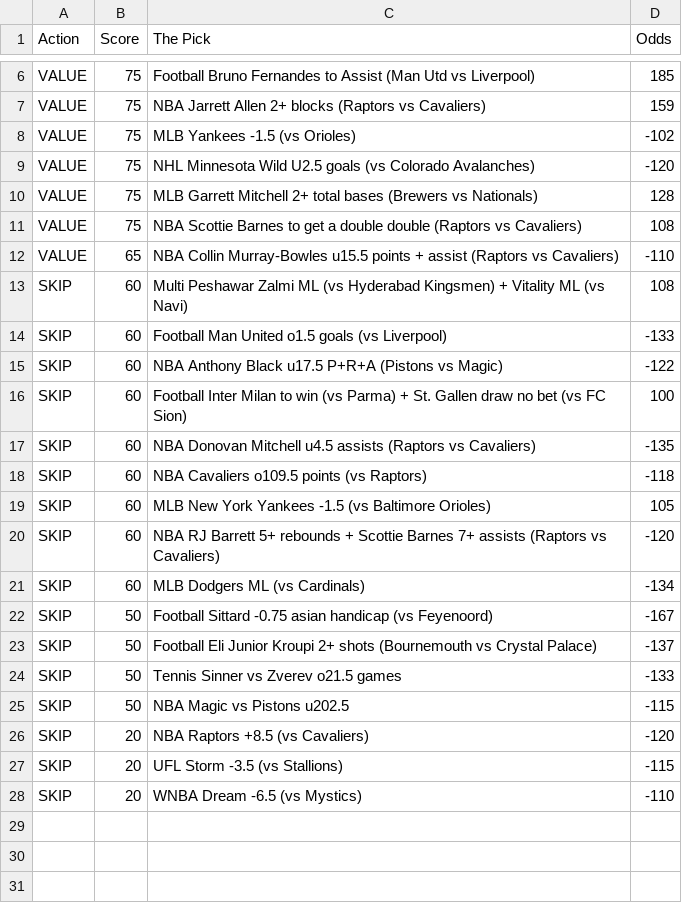
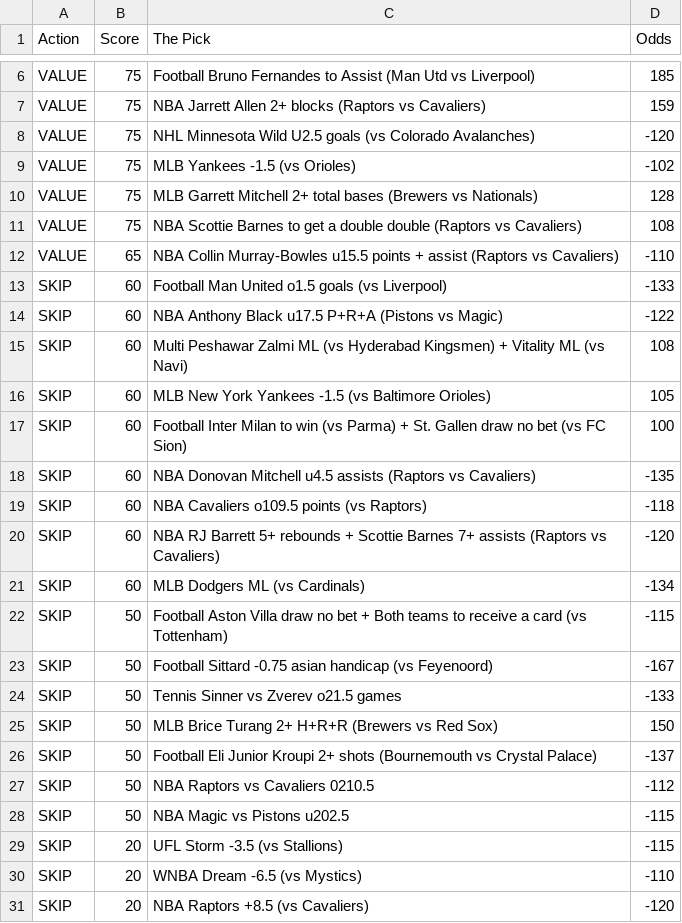
Before and after one commit to CameronBroussard6/Sports_Picks_Ranked, a CSV file: ranked_today.csv, drawn as a sheet; only a part is shown, gaps mark what is left out.

```diff
--- a/ranked_today.csv
+++ b/ranked_today.csv
@@ -7,4 +7,4 @@ VALUE,75,Football Bruno Fernandes to Assist (Man Utd vs Liverpool),185
 VALUE,75,NBA Jarrett Allen 2+ blocks (Raptors vs Cavaliers),159
+VALUE,75,NHL Minnesota Wild U2.5 goals (vs Colorado Avalanches),-120
 VALUE,75,MLB Yankees -1.5 (vs Orioles),-102
-VALUE,75,NHL Minnesota Wild U2.5 goals (vs Colorado Avalanches),-120
 VALUE,75,MLB Garrett Mitchell 2+ total bases (Brewers vs Nationals),128
@@ -12,5 +12,6 @@ VALUE,75,NBA Scottie Barnes to get a double double (Raptors vs Cavaliers),108
 VALUE,65,NBA Collin Murray-Bowles u15.5 points + assist (Raptors vs Cavaliers),-110
-SKIP,60,Multi Peshawar Zalmi ML (vs Hyderabad Kingsmen) + Vitality ML (vs Navi),108
 SKIP,60,Football Man United o1.5 goals (vs Liverpool),-133
 SKIP,60,NBA Anthony Black u17.5 P+R+A (Pistons vs Magic),-122
+SKIP,60,Multi Peshawar Zalmi ML (vs Hyderabad Kingsmen) + Vitality ML (vs Navi),108
+SKIP,60,MLB New York Yankees -1.5 (vs Baltimore Orioles),105
 SKIP,60,Football Inter Milan to win (vs Parma) + St. Gallen draw no bet (vs FC Sion),100
@@ -18,11 +19,13 @@ SKIP,60,NBA Donovan Mitchell u4.5 assists (Raptors vs Cavaliers),-135
 SKIP,60,NBA Cavaliers o109.5 points (vs Raptors),-118
-SKIP,60,MLB New York Yankees -1.5 (vs Baltimore Orioles),105
 SKIP,60,NBA RJ Barrett 5+ rebounds + Scottie Barnes 7+ assists (Raptors vs Cavaliers),-120
 SKIP,60,MLB Dodgers ML (vs Cardinals),-134
+SKIP,50,Football Aston Villa draw no bet + Both teams to receive a card (vs Tottenham),-115
 SKIP,50,Football Sittard -0.75 asian handicap (vs Feyenoord),-167
+SKIP,50,Tennis Sinner vs Zverev o21.5 games,-133
+SKIP,50,MLB Brice Turang 2+ H+R+R (Brewers vs Red Sox),150
 SKIP,50,Football Eli Junior Kroupi 2+ shots (Bournemouth vs Crystal Palace),-137
-SKIP,50,Tennis Sinner vs Zverev o21.5 games,-133
+SKIP,50,NBA Raptors vs Cavaliers 0210.5,-112
 SKIP,50,NBA Magic vs Pistons u202.5,-115
-SKIP,20,NBA Raptors +8.5 (vs Cavaliers),-120
 SKIP,20,UFL Storm -3.5 (vs Stallions),-115
 SKIP,20,WNBA Dream -6.5 (vs Mystics),-110
+SKIP,20,NBA Raptors +8.5 (vs Cavaliers),-120
```
